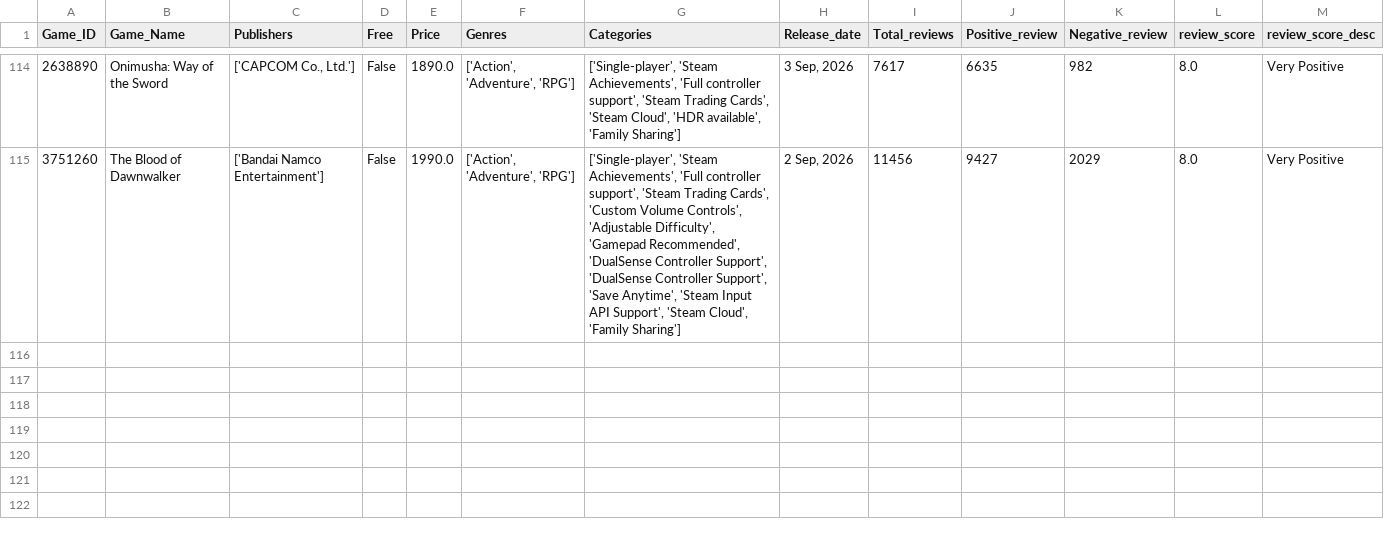
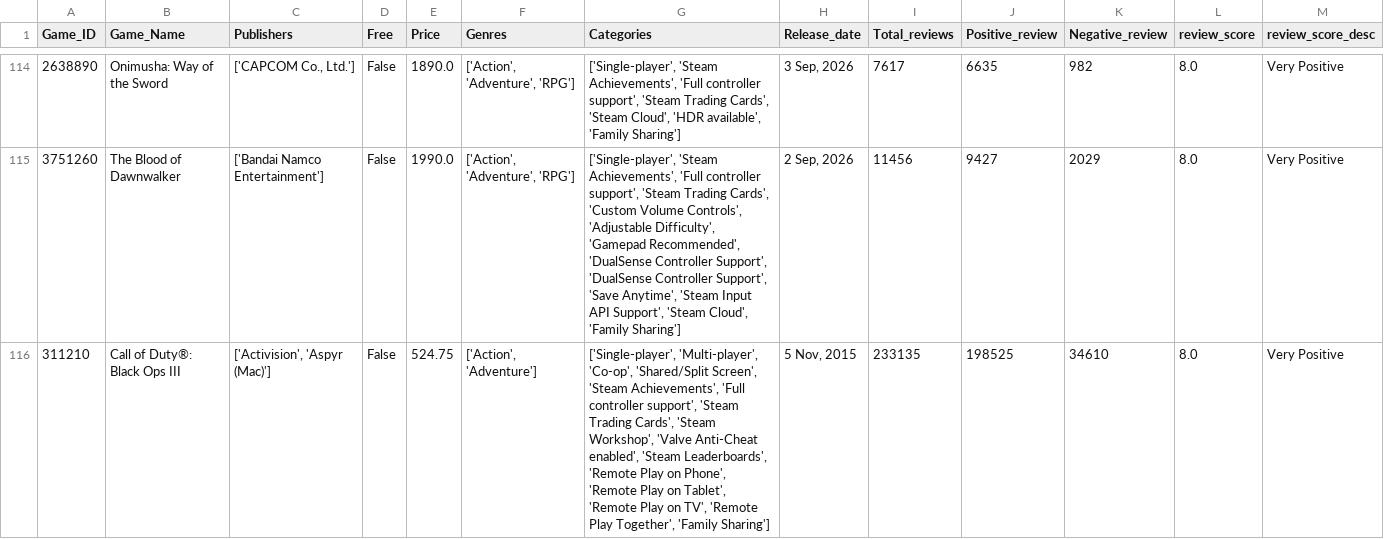
Before and after one commit to Kidmaiook/game_analysis_data_collection, a CSV file: data/raw/game_data/game_data.csv, drawn as a sheet; only a part is shown, gaps mark what is left out; the diff covers the shown part only.

```diff
--- a/data/raw/game_data/game_data.csv
+++ b/data/raw/game_data/game_data.csv
@@ -115 +115,2 @@ Game_ID,Game_Name,Publishers,Free,Price,Genres,Categories,Release_date,Total_rev
 3751260,The Blood of Dawnwalker,['Bandai Namco Entertainment'],False,1990.0,"['Action', 'Adventure', 'RPG']","['Single-player', 'Steam Achievements', 'Full controller support', 'Steam Trading Cards', 'Custom Volume Controls', 'Adjustable Difficulty', 'Gamepad Recommended', 'DualSense Controller Support', 'DualSense Controller Support', 'Save Anytime', 'Steam Input API Support', 'Steam Cloud', 'Family Sharing']","2 Sep, 2026",11456,9427,2029,8.0,Very Positive
+311210,Call of Duty®: Black Ops III,"['Activision', 'Aspyr (Mac)']",False,524.75,"['Action', 'Adventure']","['Single-player', 'Multi-player', 'Co-op', 'Shared/Split Screen', 'Steam Achievements', 'Full controller support', 'Steam Trading Cards', 'Steam Workshop', 'Valve Anti-Cheat enabled', 'Steam Leaderboards', 'Remote Play on Phone', 'Remote Play on Tablet', 'Remote Play on TV', 'Remote Play Together', 'Family Sharing']","5 Nov, 2015",233135,198525,34610,8.0,Very Positive
```
Also changed, not shown: 3 added rows elsewhere in this file, 2 other files.
